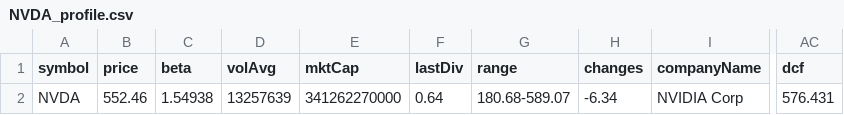
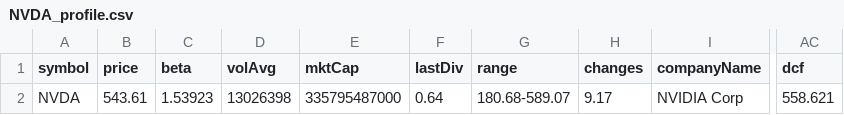
Before and after one commit to fedsalluzz/Finance_v1, a CSV file: saved_data/profile/NVDA_profile.csv, drawn as a sheet; only a part is shown, gaps mark what is left out; the diff names each change by its address in the sheet, - before the commit and + after, or states it on an @@ line.

```diff
--- a/saved_data/profile/NVDA_profile.csv
+++ b/saved_data/profile/NVDA_profile.csv
-B2 (price): 552.46
+B2 (price): 543.61
-C2 (beta): 1.54938
+C2 (beta): 1.53923
-D2 (volAvg): 13257639
+D2 (volAvg): 13026398
-E2 (mktCap): 341262270000
+E2 (mktCap): 335795487000
-H2 (changes): -6.34
+H2 (changes): 9.17
-AC2 (dcf): 576.431
+AC2 (dcf): 558.621
```
Also changed, not shown: saved_data/Financial_statement_Ticker_List_.csv, saved_data/balance_sheet/AAPL_balance_sheet.csv, 15 other files.
